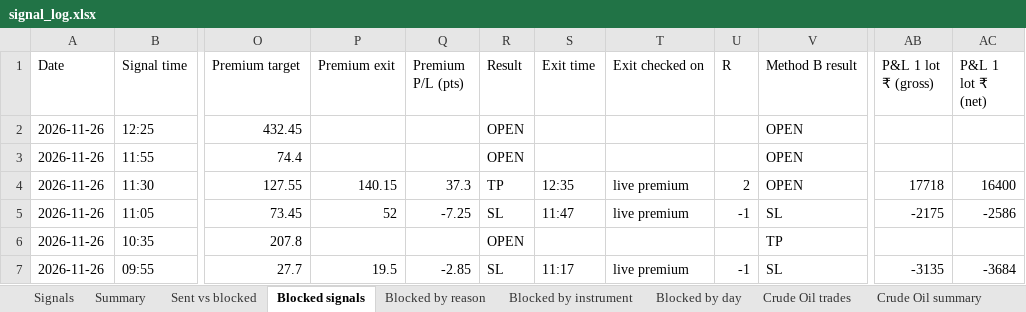
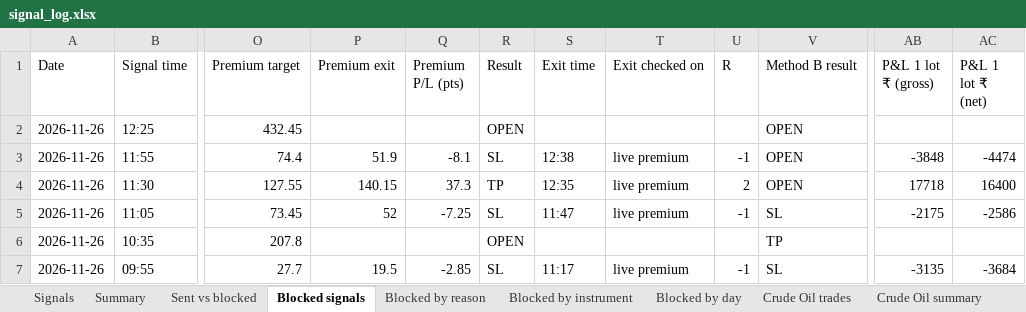
Before and after one commit to Raktechx/Raking-Trading-Dashboard, an Excel workbook: data/signal_log.xlsx, sheet Blocked signals, drawn as a sheet; only a part is shown, gaps mark what is left out; values as stored, in another font and other column widths than the file's, no borders; the diff names each change by its address in the sheet, - before the commit and + after, or states it on an @@ line.

```diff
--- a/data/signal_log.xlsx (sheet Blocked signals)
+++ b/data/signal_log.xlsx (sheet Blocked signals)
-P3 (Premium exit): (empty)
+P3 (Premium exit): 51.9
-Q3 (Premium P/L (pts)): (empty)
+Q3 (Premium P/L (pts)): -8.1
-R3 (Result): OPEN
+R3 (Result): SL
-S3 (Exit time): (empty)
+S3 (Exit time): 12:38
-T3 (Exit checked on): (empty)
+T3 (Exit checked on): live premium
-U3 (R): (empty)
+U3 (R): -1
-AB3 (P&L 1 lot ₹ (gross)): (empty)
+AB3 (P&L 1 lot ₹ (gross)): -3848
-AC3 (P&L 1 lot ₹ (net)): (empty)
+AC3 (P&L 1 lot ₹ (net)): -4474
```
Also changed, not shown: sheet Signals, sheet Blocked by instrument, sheet Sent vs blocked, sheet Blocked by day, sheet Blocked by reason, 1 other file.
